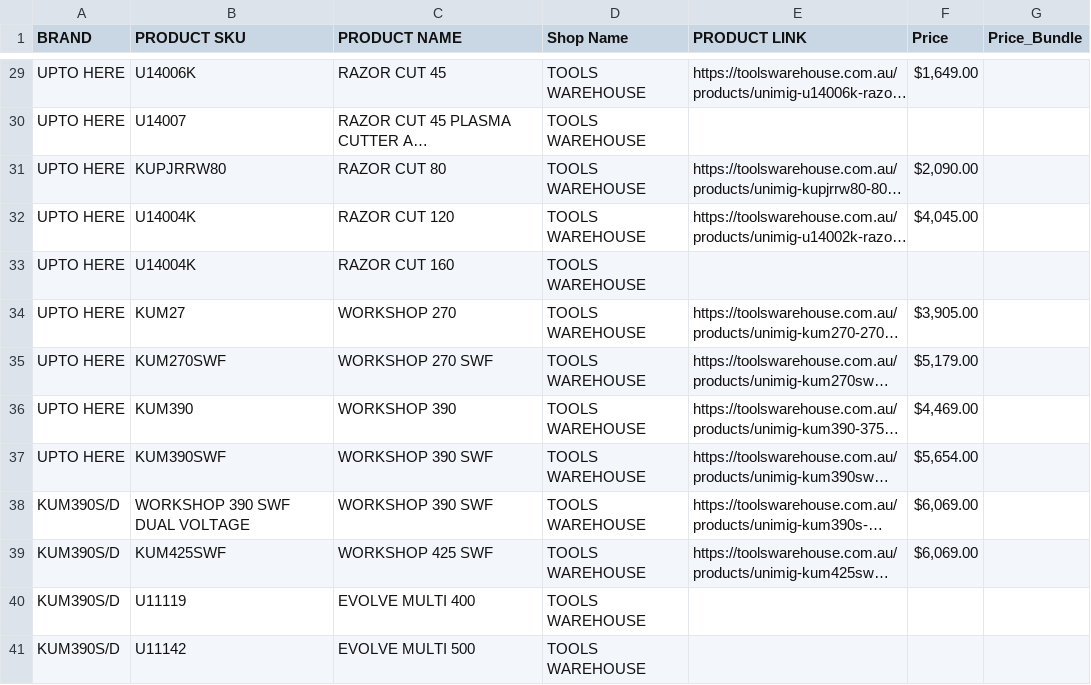
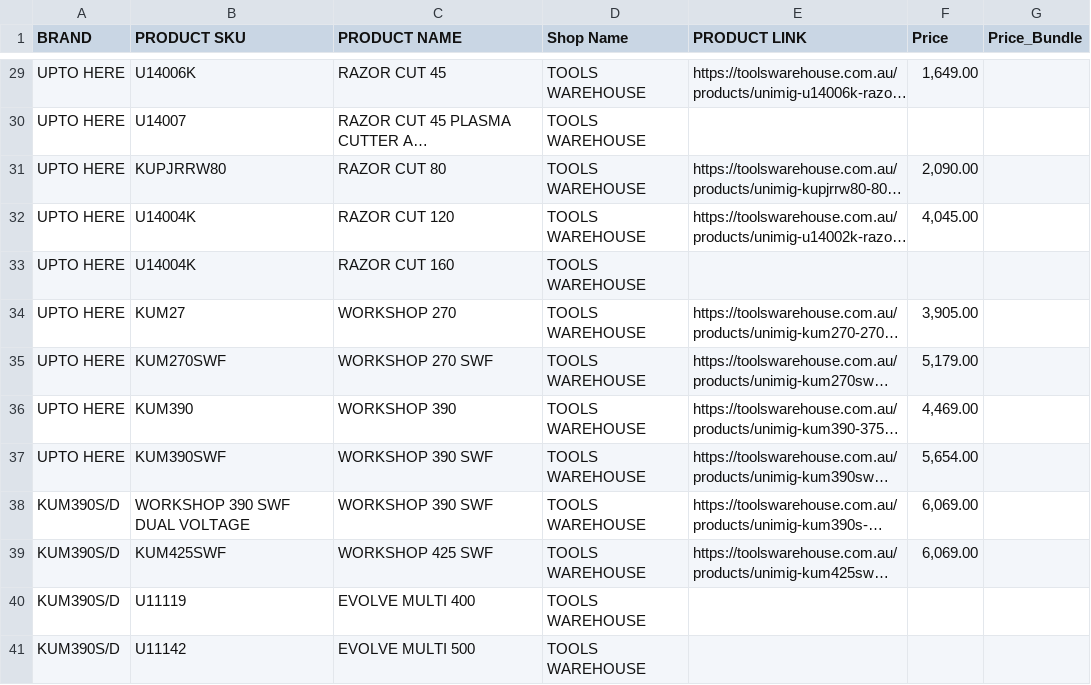
Before and after one commit to Samhith-k/scraper-electroweld, a CSV file: scraper_outputs/TOOLS_WAREHOUSE.csv, drawn as a sheet; only a part is shown, gaps mark what is left out; long unchanged cells end in …; the diff covers the shown part only; the diff names each change by its address in the sheet, - before the commit and + after, or states it on an @@ line.

```diff
--- a/scraper_outputs/TOOLS_WAREHOUSE.csv
+++ b/scraper_outputs/TOOLS_WAREHOUSE.csv
-F29 (Price): $1,649.00
+F29 (Price): 1,649.00
-F31 (Price): $2,090.00
+F31 (Price): 2,090.00
-F32 (Price): $4,045.00
+F32 (Price): 4,045.00
-F34 (Price): $3,905.00
+F34 (Price): 3,905.00
-F35 (Price): $5,179.00
+F35 (Price): 5,179.00
-F36 (Price): $4,469.00
+F36 (Price): 4,469.00
-F37 (Price): $5,654.00
+F37 (Price): 5,654.00
-F38:F39 (Price): $6,069.00
+F38:F39 (Price): 6,069.00
```
Also changed, not shown: 24 edited cells elsewhere in this file, scraper_outputs/EBAY.csv, 3 other files.
